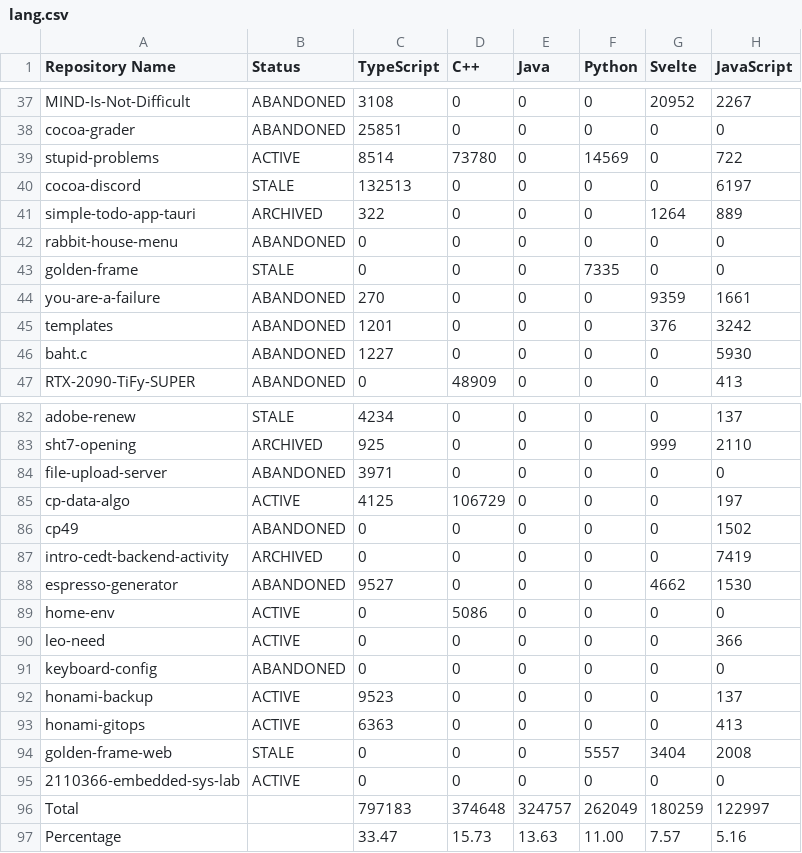
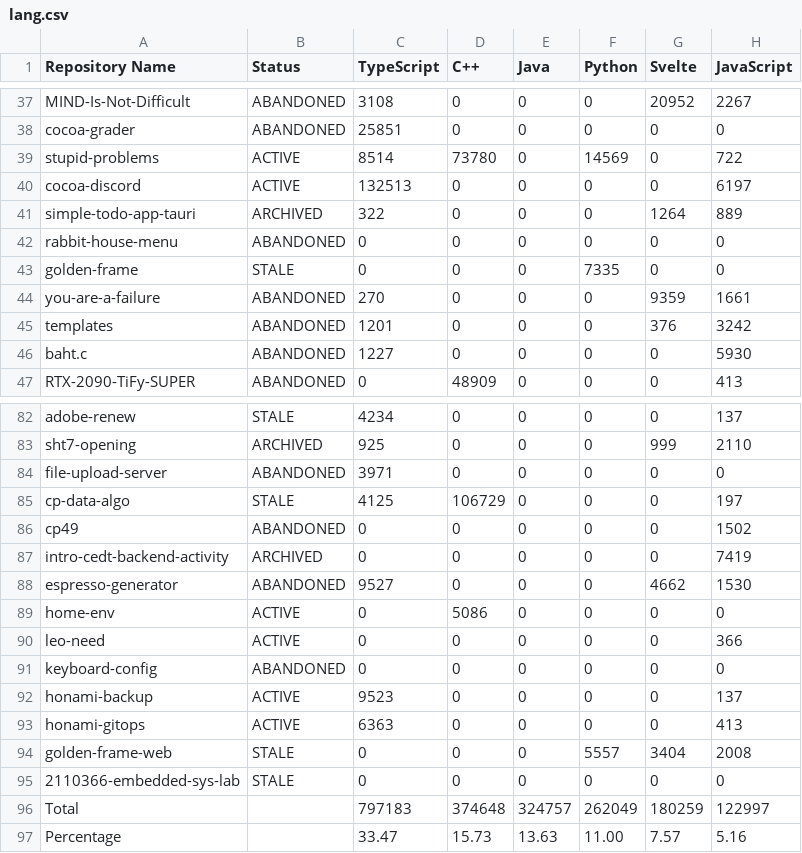
Before and after one commit to leomotors/leomotors, a CSV file: generated/lang.csv, drawn as a sheet; only a part is shown, gaps mark what is left out; the diff names each change by its address in the sheet, - before the commit and + after, or states it on an @@ line.

```diff
--- a/generated/lang.csv
+++ b/generated/lang.csv
-B40 (Status): STALE
+B40 (Status): ACTIVE
-B85 (Status): ACTIVE
+B85 (Status): STALE
-B95 (Status): ACTIVE
+B95 (Status): STALE
```
Also changed, not shown: 3 other files.
